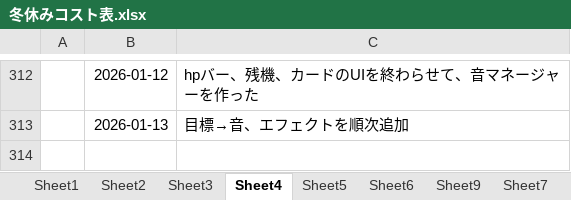
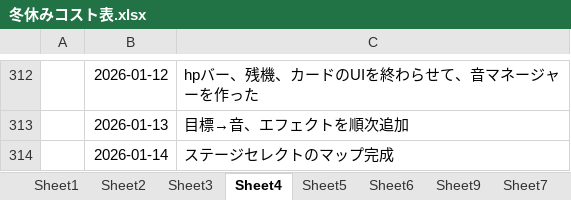
Before and after one commit to hir4rin/2025_winter, an Excel workbook: 冬休みコスト表.xlsx, sheet Sheet4, drawn as a sheet; only a part is shown, gaps mark what is left out; values as stored, in another font and other column widths than the file's, no borders; the diff names each change by its address in the sheet, - before the commit and + after, or states it on an @@ line.

```diff
--- a/冬休みコスト表.xlsx (sheet Sheet4)
+++ b/冬休みコスト表.xlsx (sheet Sheet4)
+row 314:  | 2026-01-14 | ステージセレクトのマップ完成
```
Also changed, not shown: sheet Sheet9, hidden cells, 10 other files.
